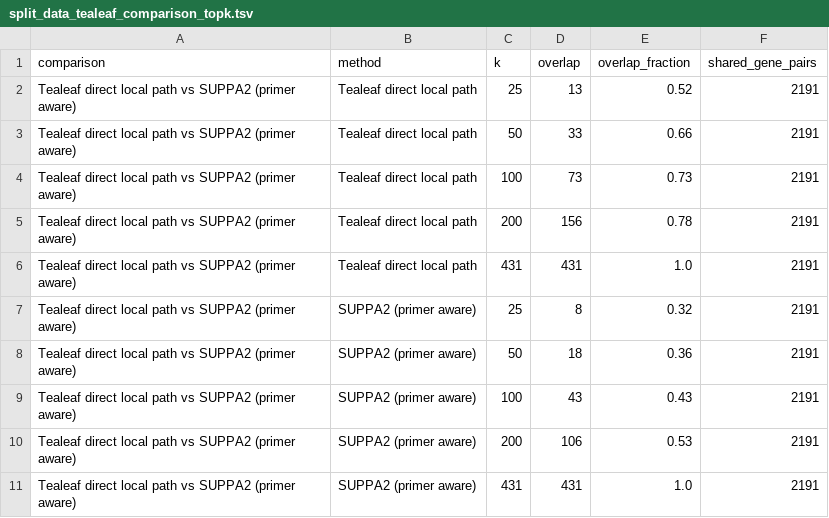
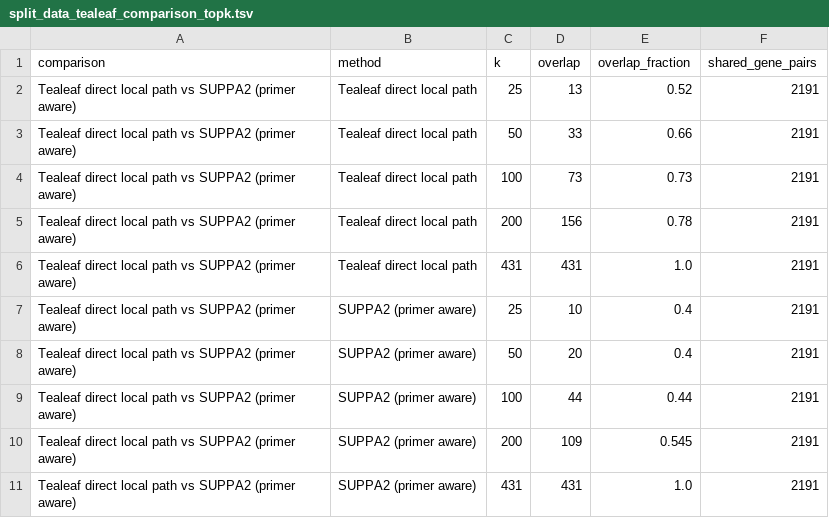
Before and after one commit to davidaknowles/tealeaf, a TSV file: analyses/comparator_suppa_rmats/suppa2_primer_aware/split_data_tealeaf_comparison_topk.tsv, drawn as a sheet.

```diff
--- a/analyses/comparator_suppa_rmats/suppa2_primer_aware/split_data_tealeaf_comparison_topk.tsv
+++ b/analyses/comparator_suppa_rmats/suppa2_primer_aware/split_data_tealeaf_comparison_topk.tsv
@@ -6,6 +6,6 @@ Tealeaf direct local path vs SUPPA2 (primer aware)	Tealeaf direct local path	200
 Tealeaf direct local path vs SUPPA2 (primer aware)	Tealeaf direct local path	431	431	1.0	2191
-Tealeaf direct local path vs SUPPA2 (primer aware)	SUPPA2 (primer aware)	25	8	0.32	2191
-Tealeaf direct local path vs SUPPA2 (primer aware)	SUPPA2 (primer aware)	50	18	0.36	2191
-Tealeaf direct local path vs SUPPA2 (primer aware)	SUPPA2 (primer aware)	100	43	0.43	2191
-Tealeaf direct local path vs SUPPA2 (primer aware)	SUPPA2 (primer aware)	200	106	0.53	2191
+Tealeaf direct local path vs SUPPA2 (primer aware)	SUPPA2 (primer aware)	25	10	0.4	2191
+Tealeaf direct local path vs SUPPA2 (primer aware)	SUPPA2 (primer aware)	50	20	0.4	2191
+Tealeaf direct local path vs SUPPA2 (primer aware)	SUPPA2 (primer aware)	100	44	0.44	2191
+Tealeaf direct local path vs SUPPA2 (primer aware)	SUPPA2 (primer aware)	200	109	0.545	2191
 Tealeaf direct local path vs SUPPA2 (primer aware)	SUPPA2 (primer aware)	431	431	1.0	2191
```
Also changed, not shown: analyses/comparator_suppa_rmats/suppa2_primer_aware/full_data_tilgner_summary.tsv, analyses/comparator_suppa_rmats/suppa2_primer_aware/split_data_tealeaf_comparison_metrics.tsv, 31 other files.
